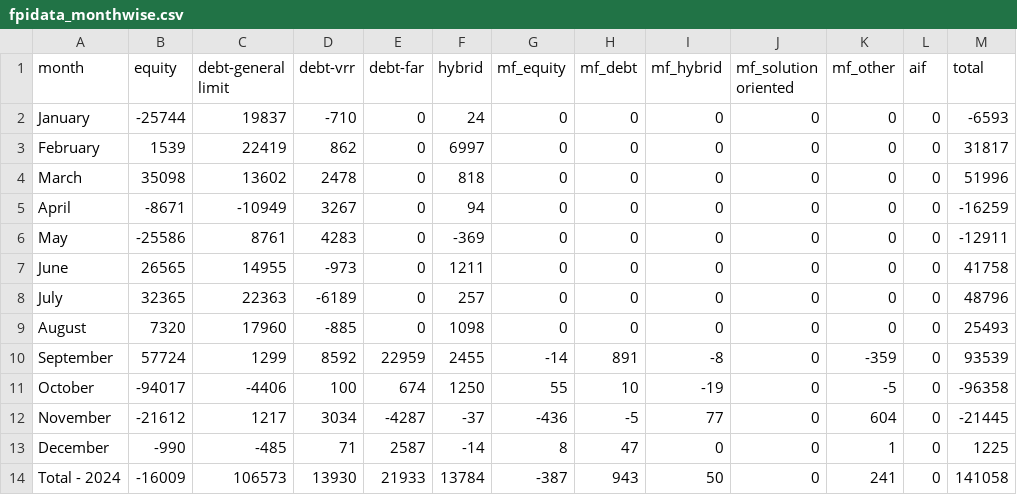
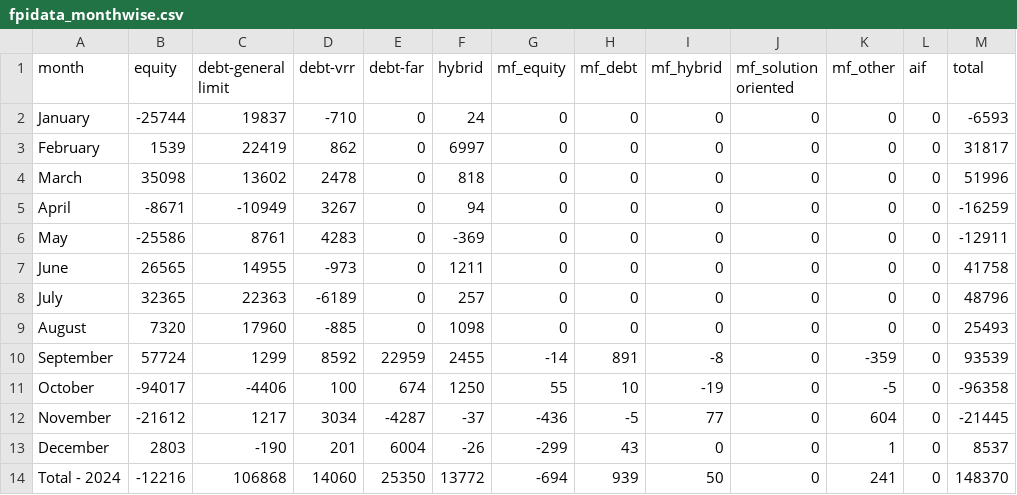
Before and after one commit to naveenkonam1985/fpistats, a CSV file: app/data/fpidata_monthwise.csv, drawn as a sheet.

Commit message:
Data updated as on 3rdDec24

```diff
--- a/app/data/fpidata_monthwise.csv
+++ b/app/data/fpidata_monthwise.csv
@@ -12,3 +12,3 @@ October,-94017,-4406,100,674,1250,55,10,-19,0,-5,0,-96358
 November ,-21612,1217,3034,-4287,-37,-436,-5,77,0,604,0,-21445
-December,-990,-485,71,2587,-14,8,47,0,0,1,0,1225
-Total - 2024,-16009,106573,13930,21933,13784,-387,943,50,0,241,0,141058
+December,2803,-190,201,6004,-26,-299,43,0,0,1,0,8537
+Total - 2024,-12216,106868,14060,25350,13772,-694,939,50,0,241,0,148370
```
Also changed, not shown: app/data/fpidata_financialyearwise.csv.
